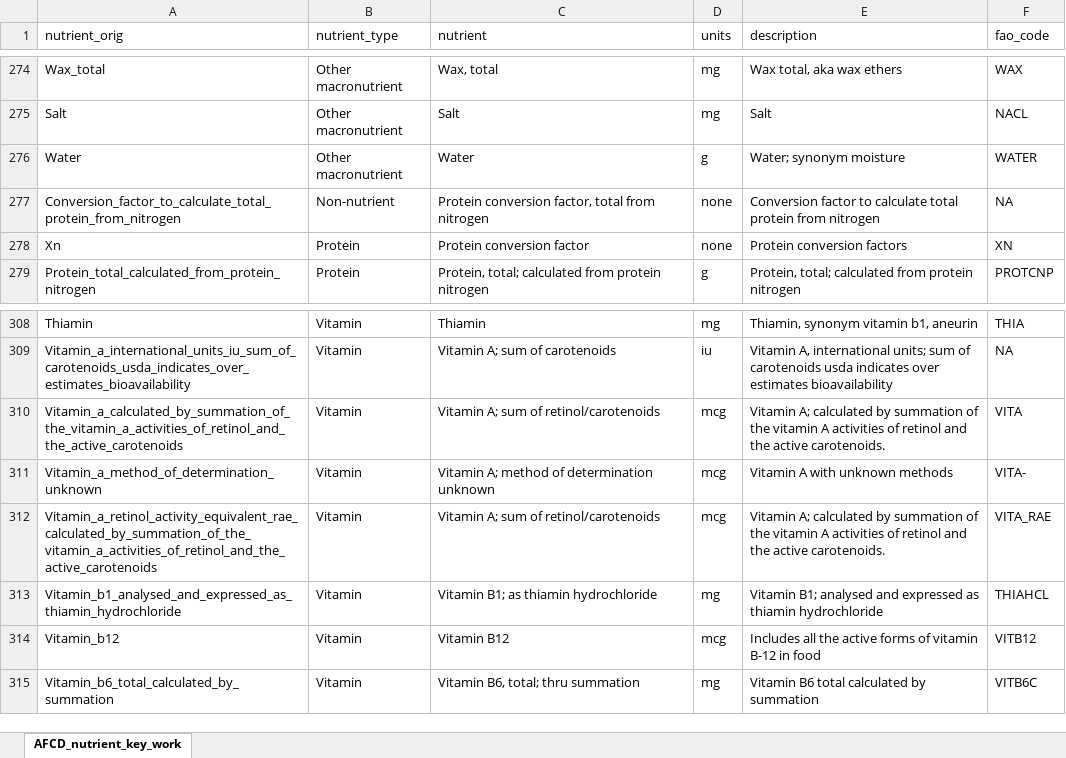
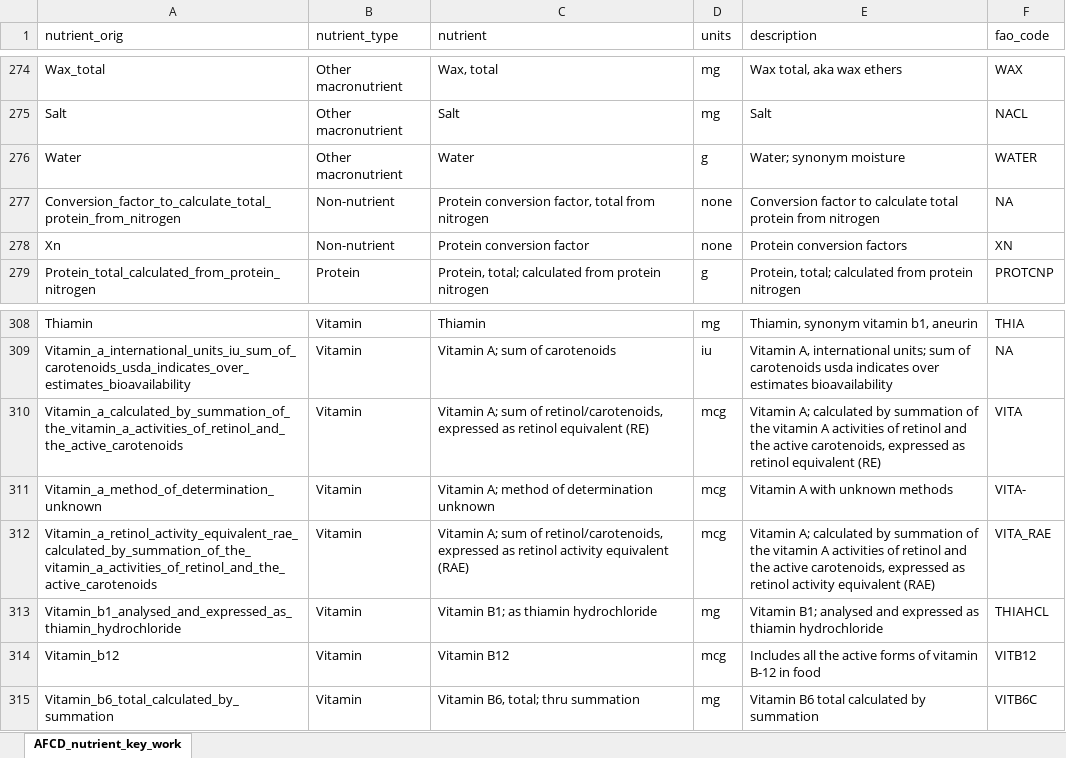
Before and after one commit to Aquatic-Food-Composition-Database/AFCD, an Excel workbook: data-raw/raw/AFCD_nutrient_key_work.xlsx, sheet AFCD_nutrient_key_work, drawn as a sheet; only a part is shown, gaps mark what is left out; values as stored, in another font and other column widths than the file's, no cell formats; the diff names each change by its address in the sheet, - before the commit and + after, or states it on an @@ line.

Commit message:
Updated nutrient table with more units!

```diff
--- a/data-raw/raw/AFCD_nutrient_key_work.xlsx (sheet AFCD_nutrient_key_work)
+++ b/data-raw/raw/AFCD_nutrient_key_work.xlsx (sheet AFCD_nutrient_key_work)
-B278 (nutrient_type): Protein
+B278 (nutrient_type): Non-nutrient
-C310 (nutrient): …sum of retinol/carotenoids
+C310 (nutrient): …sum of retinol/carotenoids, expressed as retinol equivalent (RE)
-E310 (description): …the active carotenoids.
+E310 (description): …the active carotenoids, expressed as retinol equivalent (RE)
-C312 (nutrient): …sum of retinol/carotenoids
+C312 (nutrient): …sum of retinol/carotenoids, expressed as retinol activity equivalent (RAE)
-E312 (description): …the active carotenoids.
+E312 (description): …the active carotenoids, expressed as retinol activity equivalent (RAE)
```
Also changed, not shown: cell formats.
